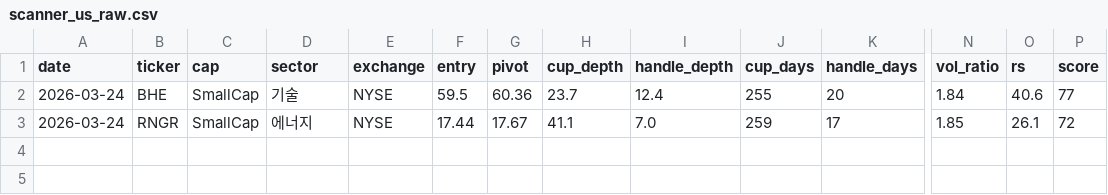
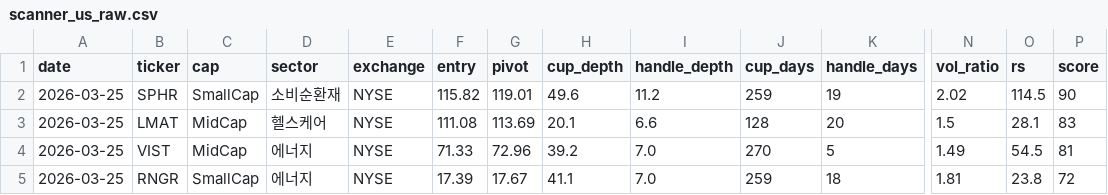
Before and after one commit to sosonamso/minervini-scanner, a CSV file: scanner_us_raw.csv, drawn as a sheet; only a part is shown, gaps mark what is left out; removed rows and columns are numbered as before the commit, all else as after; rows hold the shown columns only; the diff names each change by its address in the sheet, - before the commit and + after, or states it on an @@ line.

```diff
--- a/scanner_us_raw.csv
+++ b/scanner_us_raw.csv
-row 2: 2026-03-24 | BHE | SmallCap | 기술 | NYSE | 59.5 | 60.36 | 23.7 | 12.4 | 255 | 20 | 1.84 | 40.6 | 77
+row 2: 2026-03-25 | SPHR | SmallCap | 소비순환재 | NYSE | 115.82 | 119.01 | 49.6 | 11.2 | 259 | 19 | 2.02 | 114.5 | 90
+row 3: 2026-03-25 | LMAT | MidCap | 헬스케어 | NYSE | 111.08 | 113.69 | 20.1 | 6.6 | 128 | 20 | 1.5 | 28.1 | 83
+row 4: 2026-03-25 | VIST | MidCap | 에너지 | NYSE | 71.33 | 72.96 | 39.2 | 7.0 | 270 | 5 | 1.49 | 54.5 | 81
-A5 (date): 2026-03-24
+A5 (date): 2026-03-25
-F5 (entry): 17.44
+F5 (entry): 17.39
-K5 (handle_days): 17
+K5 (handle_days): 18
-N5 (vol_ratio): 1.85
+N5 (vol_ratio): 1.81
-O5 (rs): 26.1
+O5 (rs): 23.8
```
Also changed, not shown: scanner_us_all.csv.
